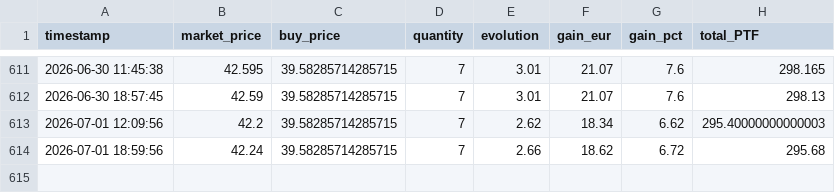
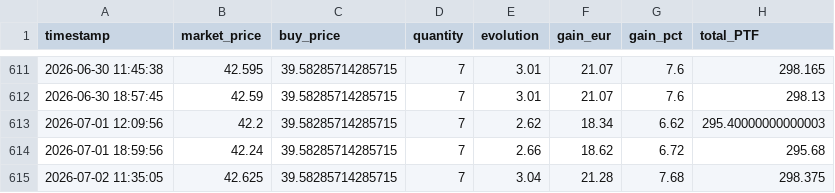
Before and after one commit to thomchapuis/portfolio-tracker, a CSV file: etf_history.csv, drawn as a sheet; only a part is shown, gaps mark what is left out; the diff names each change by its address in the sheet, - before the commit and + after, or states it on an @@ line.

```diff
--- a/etf_history.csv
+++ b/etf_history.csv
+row 615: 2026-07-02 11:35:05 | 42.625 | 39.58285714285715 | 7 | 3.04 | 21.28 | 7.68 | 298.375
```
Also changed, not shown: 1 other file.
